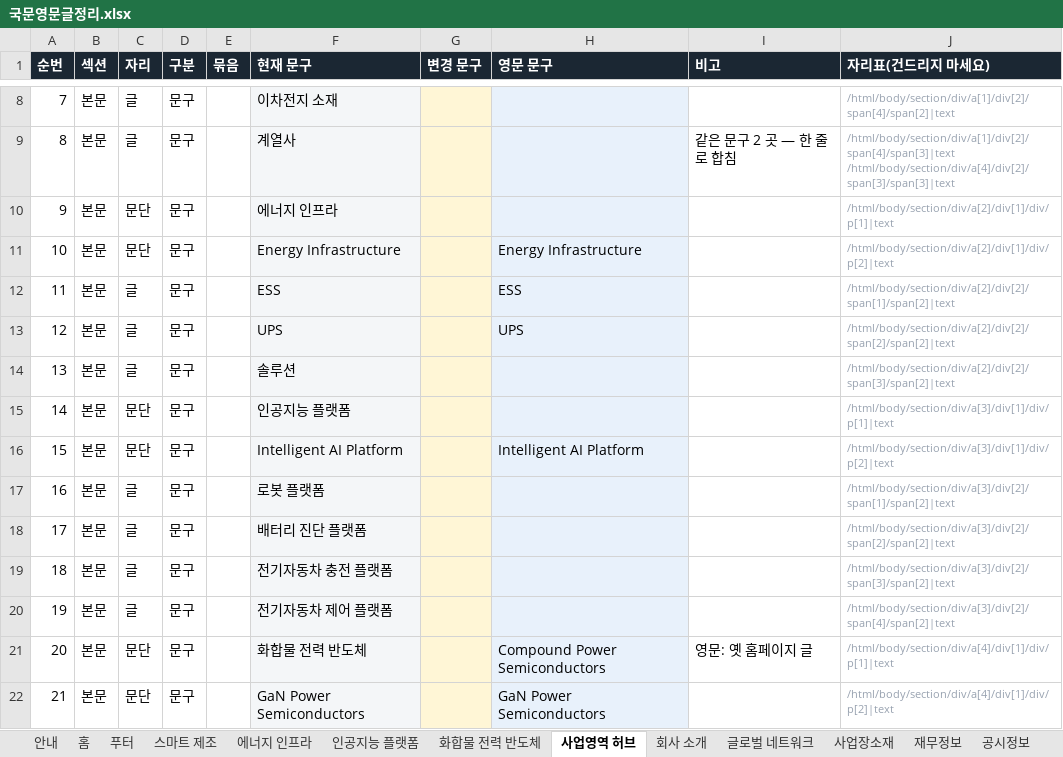
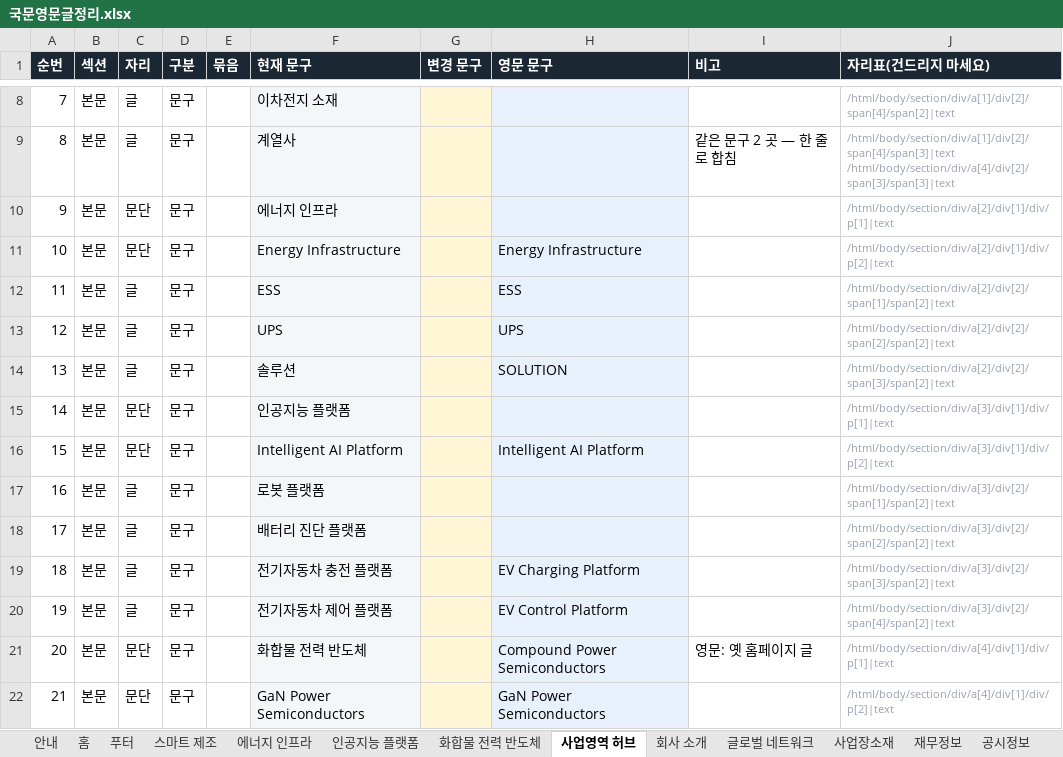
Before and after one commit to 01hye0ne/apro-website, an Excel workbook: content-export/국문영문글정리.xlsx, sheet 사업영역 허브, drawn as a sheet; only a part is shown, gaps mark what is left out; values as stored, in another font and other column widths than the file's, no borders; the diff names each change by its address in the sheet, - before the commit and + after, or states it on an @@ line.

```diff
--- a/content-export/국문영문글정리.xlsx (sheet 사업영역 허브)
+++ b/content-export/국문영문글정리.xlsx (sheet 사업영역 허브)
-H14 (영문 문구): (empty)
+H14 (영문 문구): SOLUTION
-H19 (영문 문구): (empty)
+H19 (영문 문구): EV Charging Platform
-H20 (영문 문구): (empty)
+H20 (영문 문구): EV Control Platform
```
Also changed, not shown: sheet 홈, sheet 환경, sheet 공시정보, sheet 사회, sheet 내부규정.
